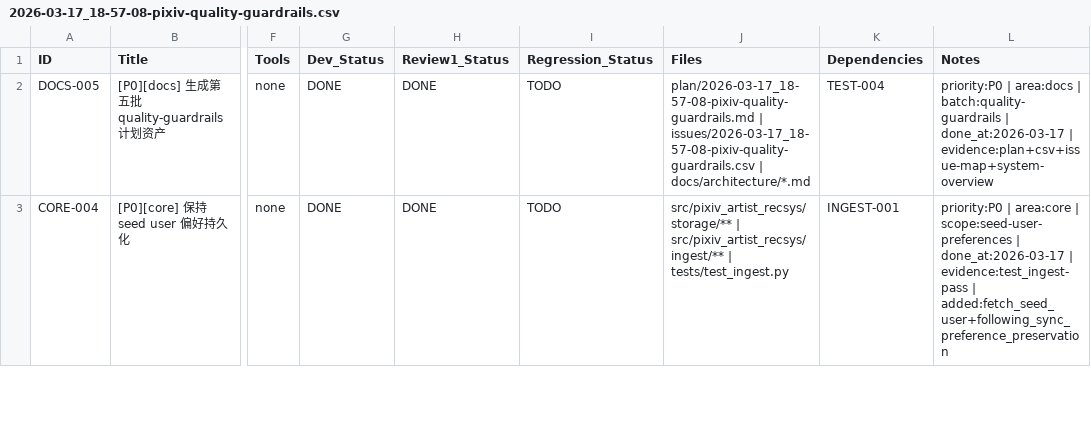
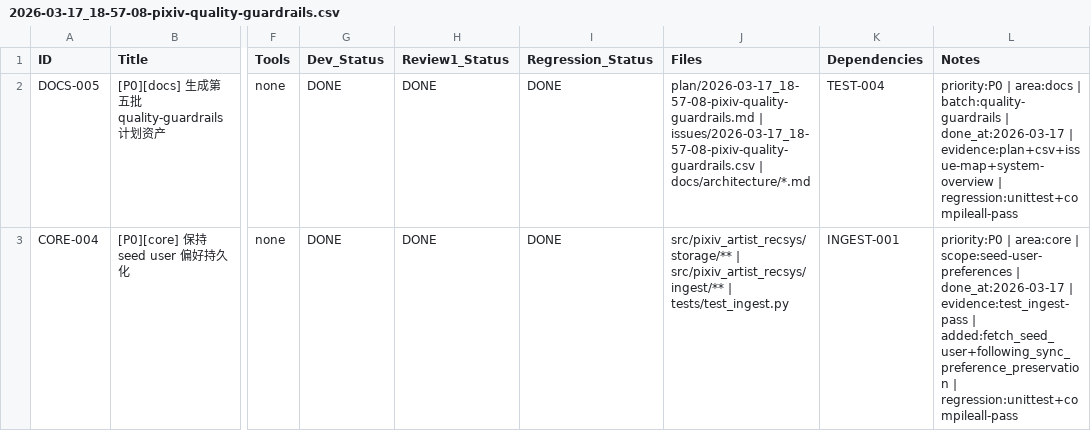
Before and after one commit to inliver233/pixiv-artist-recsys, a CSV file: issues/2026-03-17_18-57-08-pixiv-quality-guardrails.csv, drawn as a sheet; only a part is shown, gaps mark what is left out; the diff covers the shown part only; the diff names each change by its address in the sheet, - before the commit and + after, or states it on an @@ line.

```diff
--- a/issues/2026-03-17_18-57-08-pixiv-quality-guardrails.csv
+++ b/issues/2026-03-17_18-57-08-pixiv-quality-guardrails.csv
-I2:I3 (Regression_Status): TODO
+I2:I3 (Regression_Status): DONE
-L2 (Notes): …| evidence:plan+csv+issue-map+system-overview
+L2 (Notes): …| evidence:plan+csv+issue-map+system-overview | regression:unittest+compileall-pass
-L3 (Notes): …| added:fetch_seed_user+following_sync_preference_preservation
+L3 (Notes): …| added:fetch_seed_user+following_sync_preference_preservation | regression:unittest+compileall-pass
```
Also changed, not shown: 8 edited cells elsewhere in this file, 1 other file.
